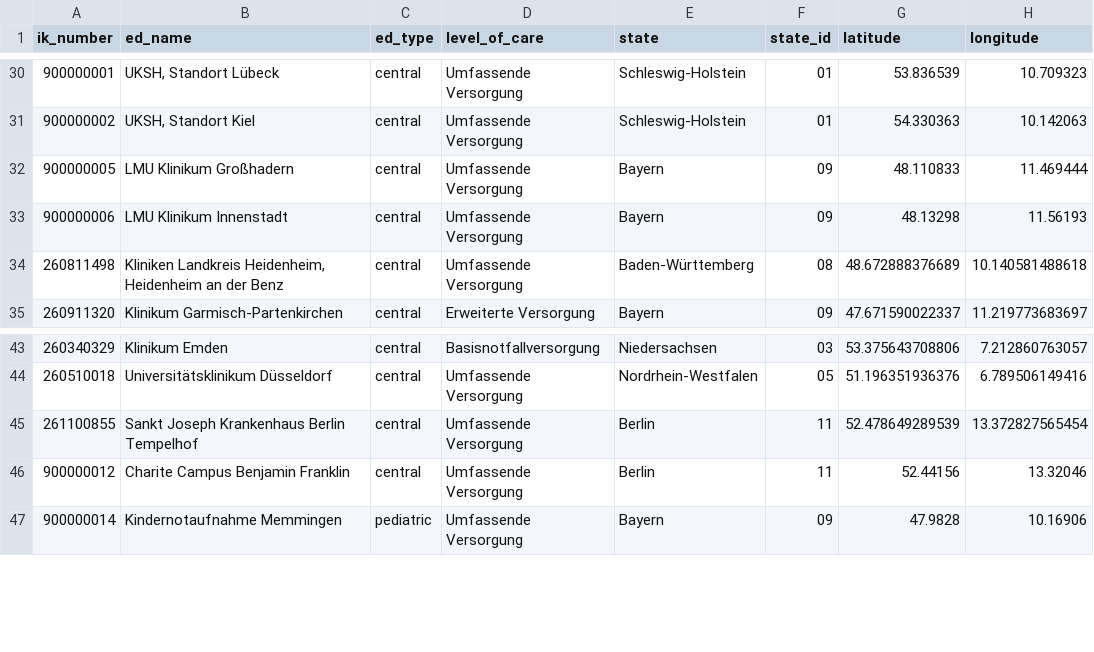
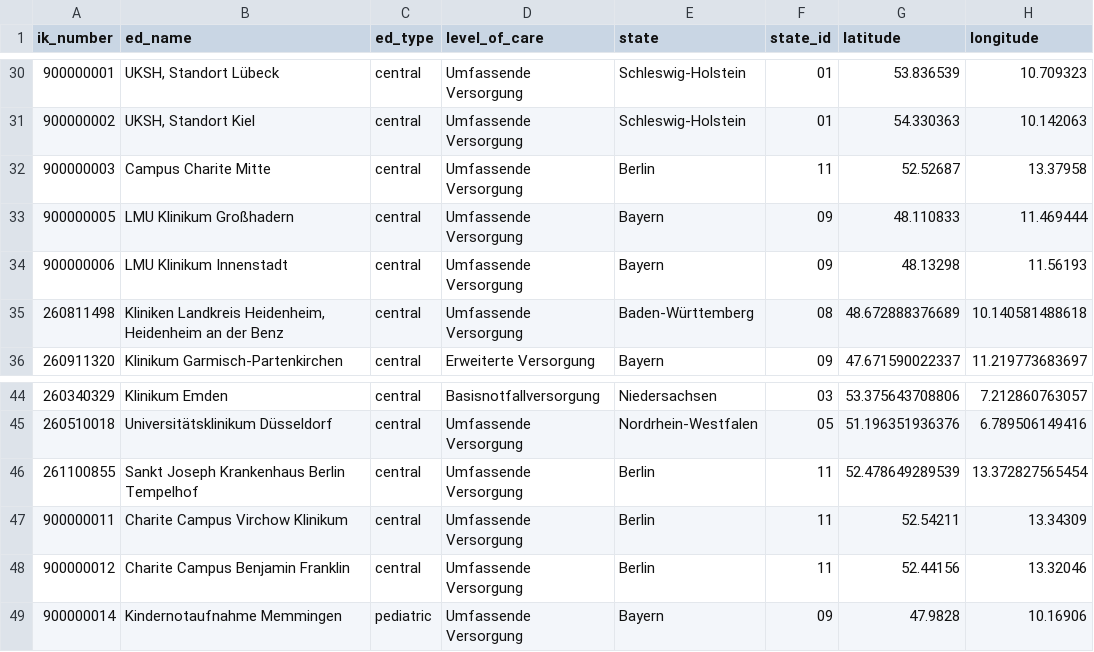
Before and after one commit to robert-koch-institut/Daten_der_Notaufnahmesurveillance, a TSV file: Notaufnahmesurveillance_Standorte.tsv, drawn as a sheet; only a part is shown, gaps mark what is left out.

```diff
--- a/Notaufnahmesurveillance_Standorte.tsv
+++ b/Notaufnahmesurveillance_Standorte.tsv
@@ -31,2 +31,3 @@ ik_number	ed_name	ed_type	level_of_care	state	state_id	latitude	longitude
 900000002	UKSH, Standort Kiel	central	Umfassende Versorgung	Schleswig-Holstein	01	54.330363	10.142063
+900000003	Campus Charite Mitte	central	Umfassende Versorgung	Berlin	11	52.52687	13.37958
 900000005	LMU Klinikum Großhadern	central	Umfassende Versorgung	Bayern	09	48.110833	11.469444
@@ -45,2 +46,3 @@ ik_number	ed_name	ed_type	level_of_care	state	state_id	latitude	longitude
 261100855	Sankt Joseph Krankenhaus Berlin Tempelhof	central	Umfassende Versorgung	Berlin	11	52.478649289539	13.372827565454
+900000011	Charite Campus Virchow Klinikum	central	Umfassende Versorgung	Berlin	11	52.54211	13.34309
 900000012	Charite Campus Benjamin Franklin	central	Umfassende Versorgung	Berlin	11	52.44156	13.32046
```
Also changed, not shown: 7 other files.
